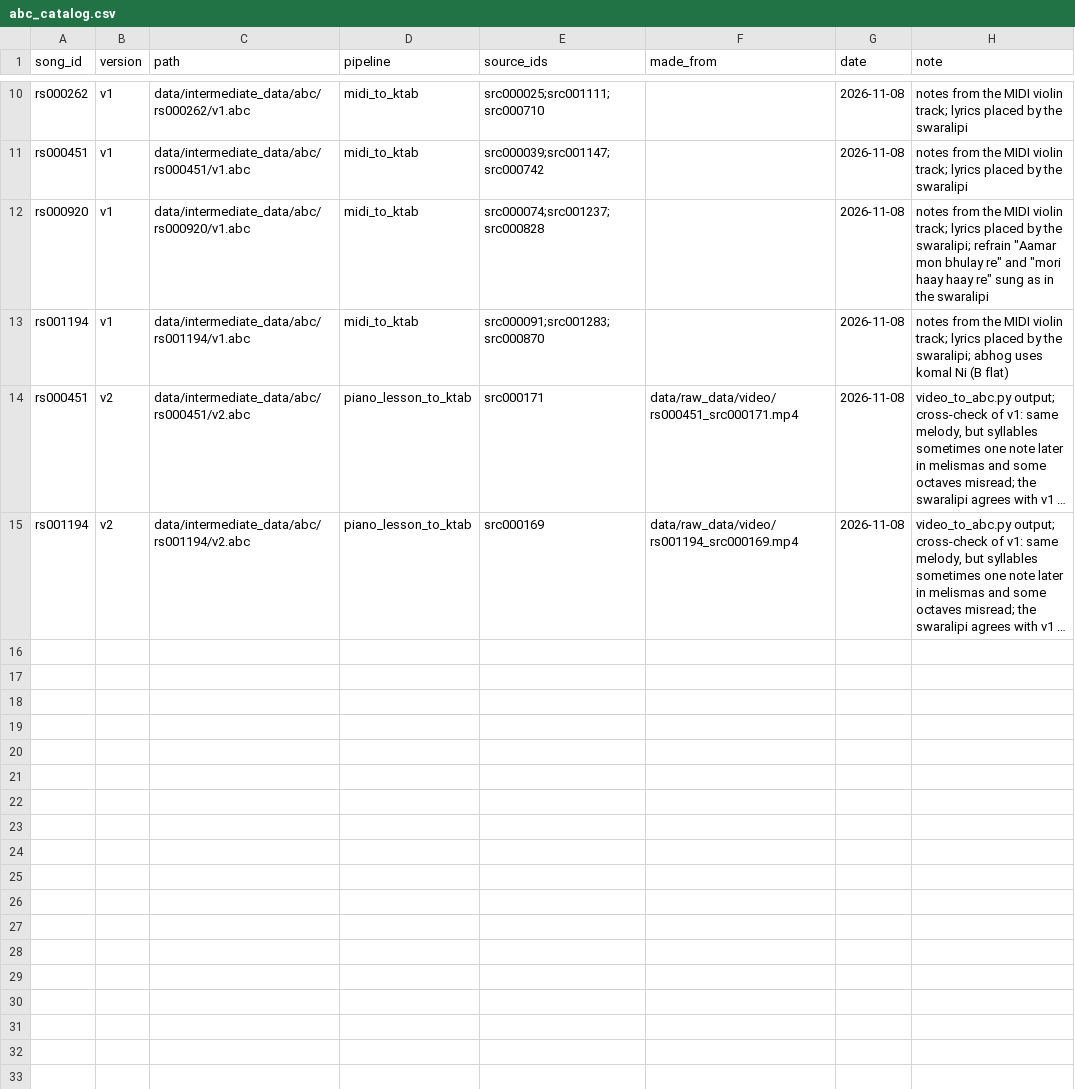
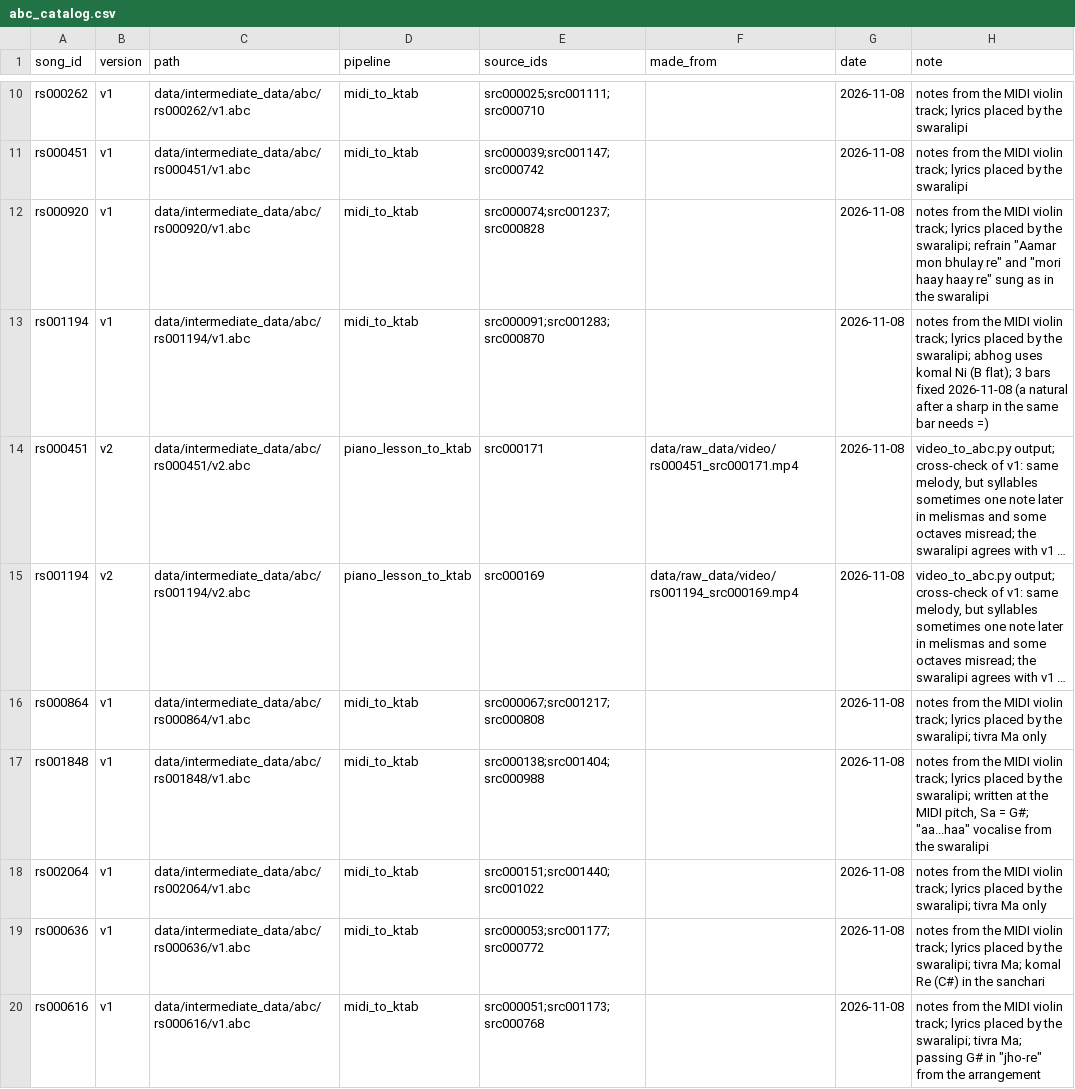
Before and after one commit to jagadish88/kalimba-kitab, a CSV file: data/intermediate_data/abc/abc_catalog.csv, drawn as a sheet; only a part is shown, gaps mark what is left out; long unchanged cells end in …; the diff names each change by its address in the sheet, - before the commit and + after, or states it on an @@ line.

```diff
--- a/data/intermediate_data/abc/abc_catalog.csv
+++ b/data/intermediate_data/abc/abc_catalog.csv
-H13 (note): …Ni (B flat)
+H13 (note): …Ni (B flat); 3 bars fixed 2026-11-08 (a natural after a sharp in the same bar needs =)
+row 16: rs000864 | v1 | data/intermediate_data/abc/rs000864/v1.abc | midi_to_ktab | src000067;src001217;src000808 |  | 2026-11-08 | notes from the MIDI violin track; lyrics placed by the swaralipi; tivra Ma only
+row 17: rs001848 | v1 | data/intermediate_data/abc/rs001848/v1.abc | midi_to_ktab | src000138;src001404;src000988 |  | 2026-11-08 | notes from the MIDI violin track; lyrics placed by the swaralipi; written at the MIDI pitch, Sa = G#; "aa...haa" vocalise from the swaralipi
+row 18: rs002064 | v1 | data/intermediate_data/abc/rs002064/v1.abc | midi_to_ktab | src000151;src001440;src001022 |  | 2026-11-08 | notes from the MIDI violin track; lyrics placed by the swaralipi; tivra Ma only
+row 19: rs000636 | v1 | data/intermediate_data/abc/rs000636/v1.abc | midi_to_ktab | src000053;src001177;src000772 |  | 2026-11-08 | notes from the MIDI violin track; lyrics placed by the swaralipi; tivra Ma; komal Re (C#) in the sanchari
+row 20: rs000616 | v1 | data/intermediate_data/abc/rs000616/v1.abc | midi_to_ktab | src000051;src001173;src000768 |  | 2026-11-08 | notes from the MIDI violin track; lyrics placed by the swaralipi; tivra Ma; passing G# in "jho-re" from the arrangement
```
Also changed, not shown: data/intermediate_data/ktab/ktab_catalog.csv, data/raw_data/metadata/scale_catalog.csv, 20 other files.
